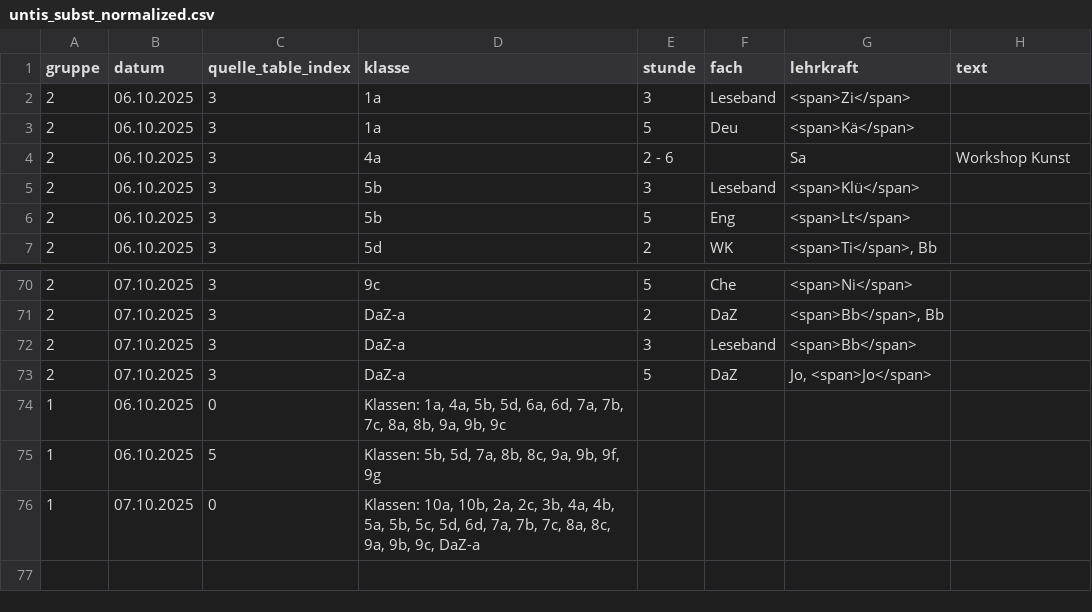
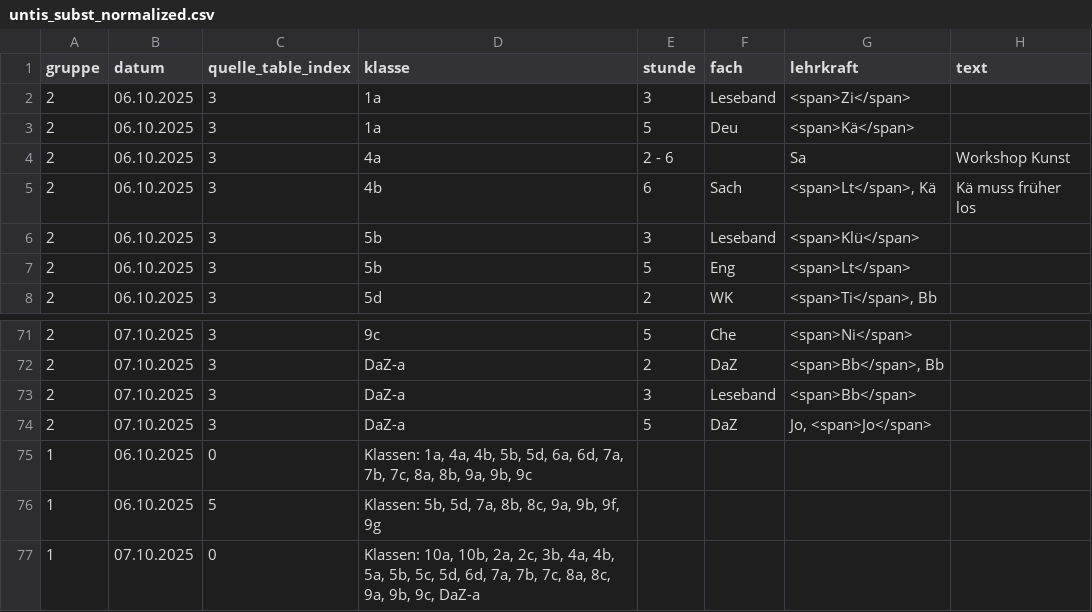
Before and after one commit to iluvatar80/untis-monitor, a CSV file: docs/untis_subst_normalized.csv, drawn as a sheet; only a part is shown, gaps mark what is left out.

```diff
--- a/docs/untis_subst_normalized.csv
+++ b/docs/untis_subst_normalized.csv
@@ -4,2 +4,3 @@
 2,06.10.2025,3,4a,2 - 6,,Sa,Workshop Kunst
+2,06.10.2025,3,4b,6,Sach,"<span>Lt</span>, Kä",Kä muss früher los
 2,06.10.2025,3,5b,3,Leseband,<span>Klü</span>,
@@ -73,3 +74,3 @@
 2,07.10.2025,3,DaZ-a,5,DaZ,"Jo, <span>Jo</span>",
-1,06.10.2025,0,"Klassen: 1a, 4a, 5b, 5d, 6a, 6d, 7a, 7b, 7c, 8a, 8b, 9a, 9b, 9c",,,,
+1,06.10.2025,0,"Klassen: 1a, 4a, 4b, 5b, 5d, 6a, 6d, 7a, 7b, 7c, 8a, 8b, 9a, 9b, 9c",,,,
 1,06.10.2025,5,"Klassen: 5b, 5d, 7a, 8b, 8c, 9a, 9b, 9f, 9g",,,,
```
Also changed, not shown: docs/webuntis_subst.csv, 6 other files.
